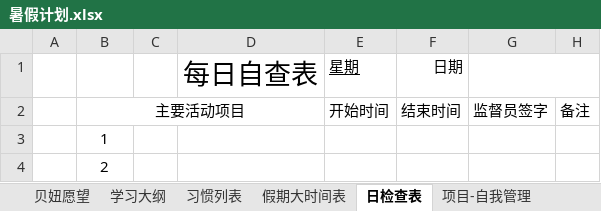
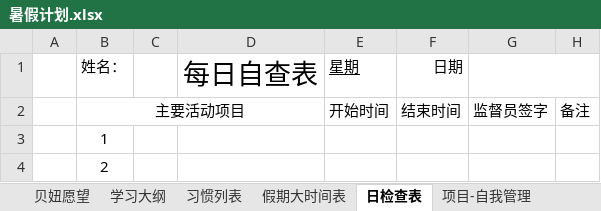
Before and after one commit to MrGangMa/ExcelProjects, an Excel workbook: 暑假计划.xlsx, sheet 日检查表, drawn as a sheet; only a part is shown; values as stored, in another font and other column widths than the file's, no borders; the diff names each change by its address in the sheet, - before the commit and + after, or states it on an @@ line.

```diff
--- a/暑假计划.xlsx (sheet 日检查表)
+++ b/暑假计划.xlsx (sheet 日检查表)
-B1: (empty)
+B1: 姓名：
```
Also changed, not shown: sheet 项目-锻炼.
